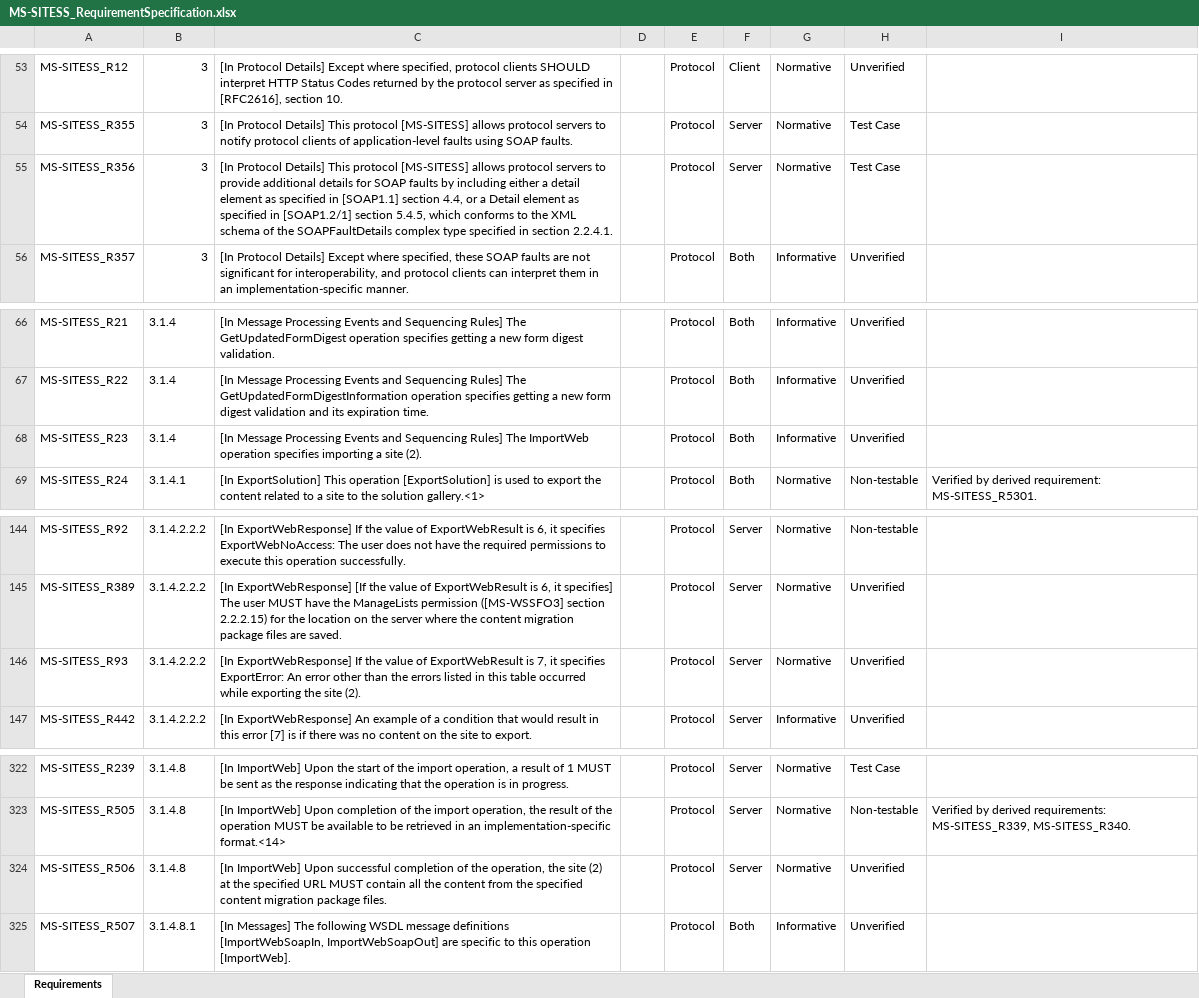
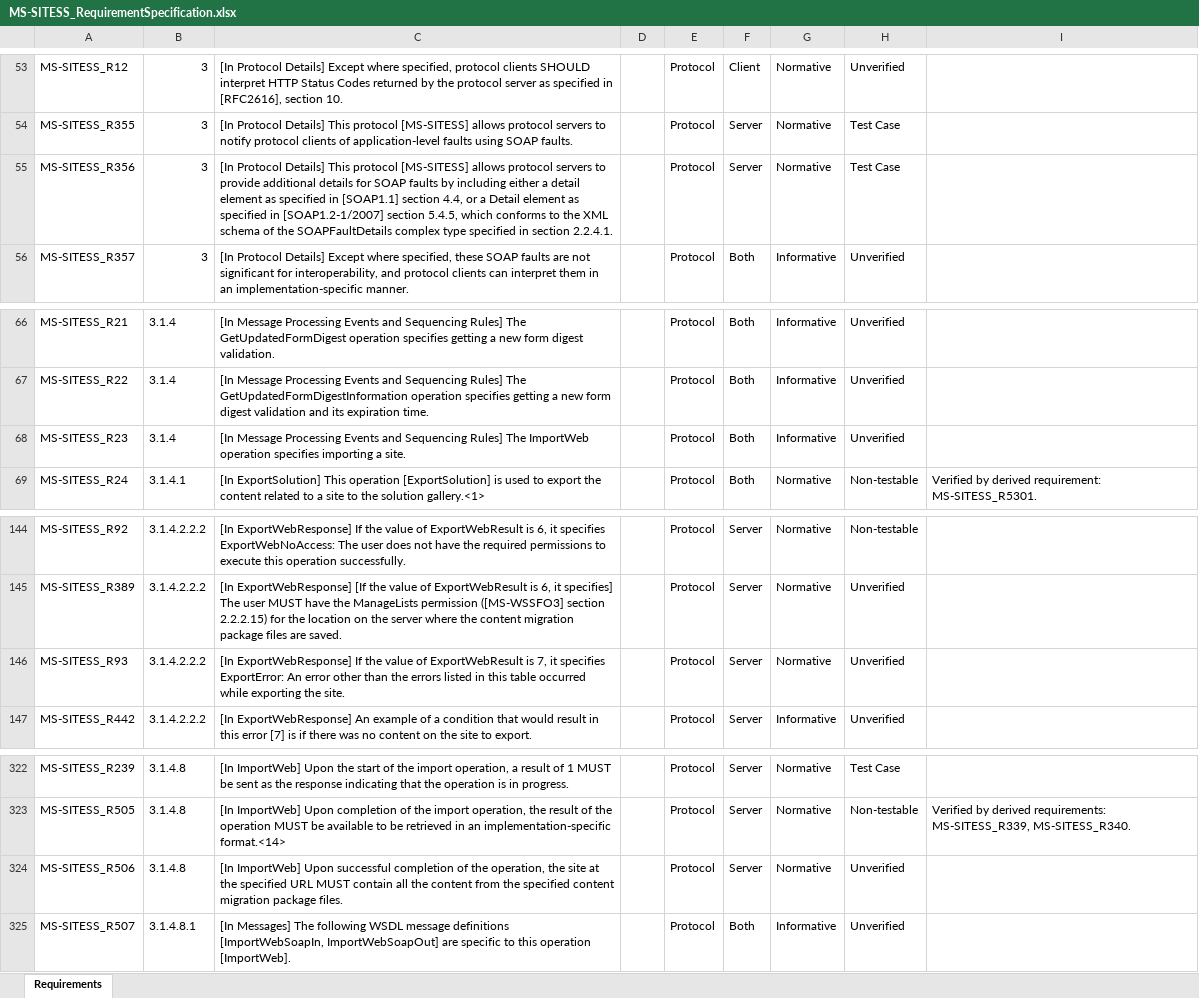
Before and after one commit to OfficeDev/Interop-TestSuites, an Excel workbook: SharePoint/Docs/MS-SITESS/MS-SITESS_RequirementSpecification.xlsx, sheet Requirements, drawn as a sheet; only a part is shown, gaps mark what is left out; values as stored, in another font and other column widths than the file's, no borders; conditional formats and table styles not drawn; the diff covers the shown part only; the diff names each change by its address in the sheet, - before the commit and + after, or states it on an @@ line.

Commit message:
MS-SITESS: Update RS according to v20190618 document.

```diff
--- a/SharePoint/Docs/MS-SITESS/MS-SITESS_RequirementSpecification.xlsx (sheet Requirements)
+++ b/SharePoint/Docs/MS-SITESS/MS-SITESS_RequirementSpecification.xlsx (sheet Requirements)
-C55: …specified in [SOAP1.2/1] section 5.4.5,…
+C55: …specified in [SOAP1.2-1/2007] section 5.4.5,…
-C68: …importing a site (2).
+C68: …importing a site.
-C146: …exporting the site (2).
+C146: …exporting the site.
-C324: …the site (2) at the…
+C324: …the site at the…
```
Also changed, not shown: 32 added rows and 5 edited cells elsewhere in this sheet, 9 other files.
